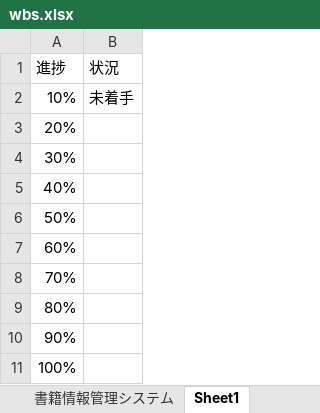
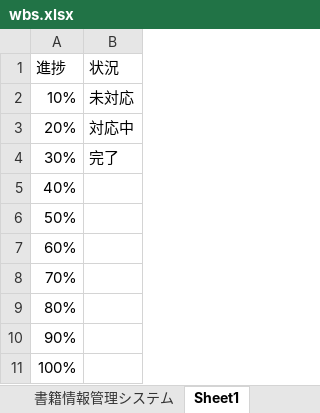
Before and after one commit to kanavii3333/ec-b, an Excel workbook: plan/wbs/wbs.xlsx, sheet Sheet1, drawn as a sheet; values as stored, in another font and other column widths than the file's, no borders; the diff names each change by its address in the sheet, - before the commit and + after, or states it on an @@ line.

```diff
--- a/plan/wbs/wbs.xlsx (sheet Sheet1)
+++ b/plan/wbs/wbs.xlsx (sheet Sheet1)
-B2 (状況): 未着手
+B2 (状況): 未対応
-B3 (状況): (empty)
+B3 (状況): 対応中
-B4 (状況): (empty)
+B4 (状況): 完了
```
Also changed, not shown: sheet 書籍情報管理システム, 2 other files.
